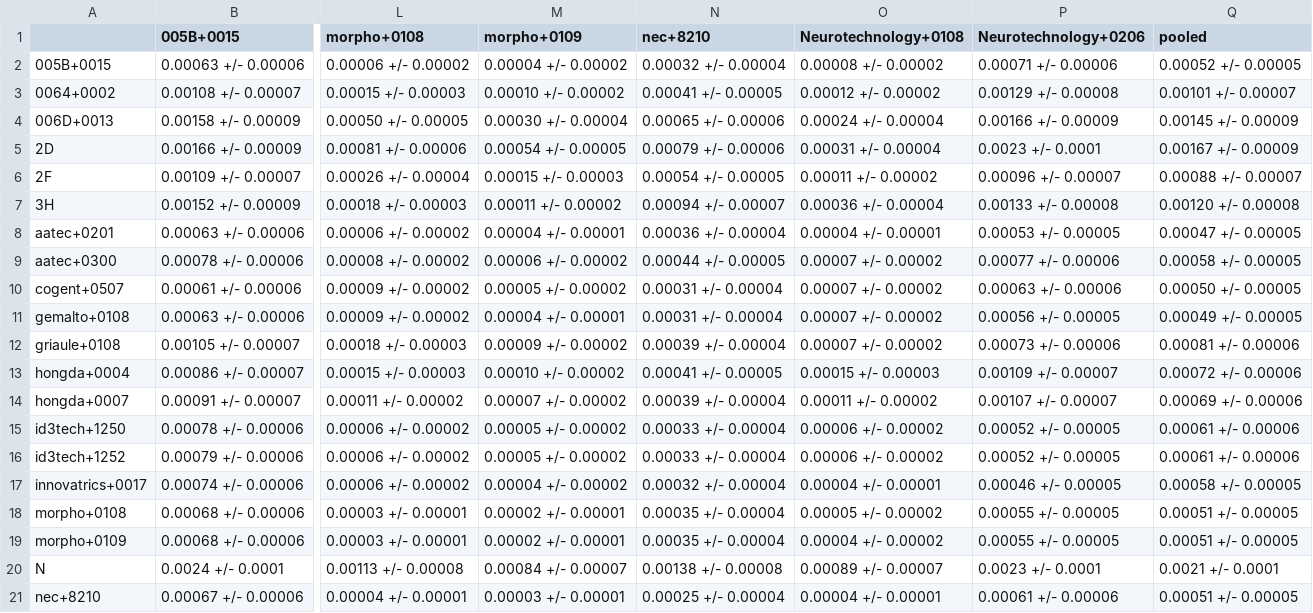
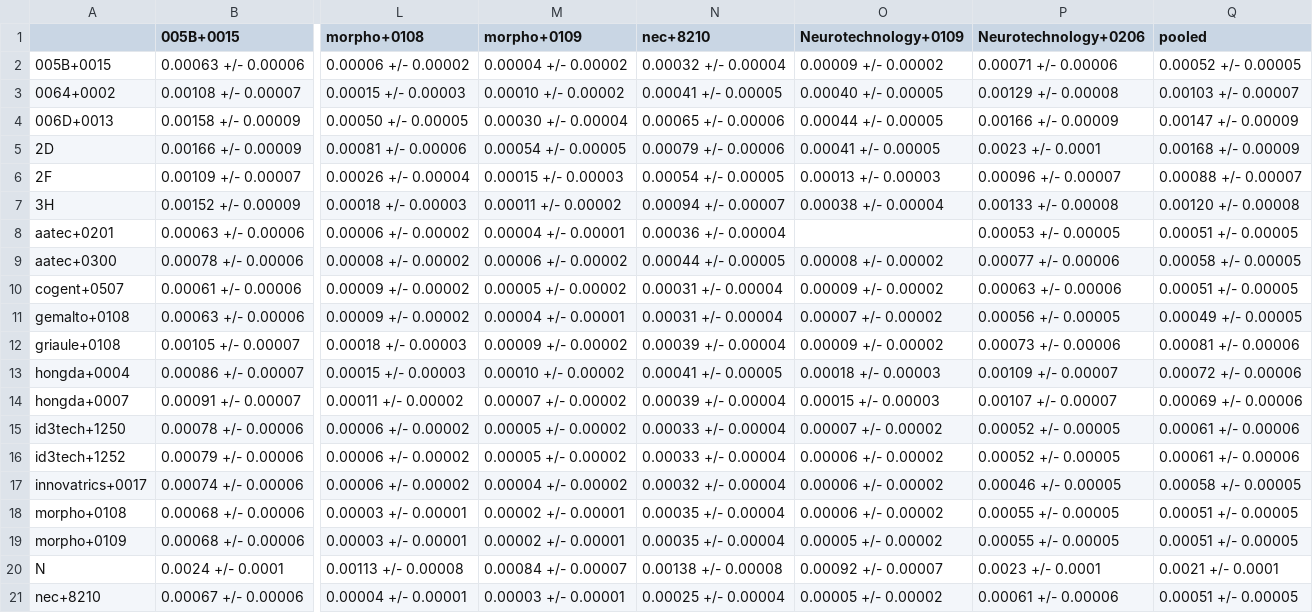
Before and after one commit to usnistgov/minex, a CSV file: results/csvs/minexiii_two_finger_fnmr_fmr_01.csv, drawn as a sheet; only a part is shown, gaps mark what is left out; the diff covers the shown part only; the diff names each change by its address in the sheet, - before the commit and + after, or states it on an @@ line.

```diff
--- a/results/csvs/minexiii_two_finger_fnmr_fmr_01.csv
+++ b/results/csvs/minexiii_two_finger_fnmr_fmr_01.csv
-O1: Neurotechnology+0108
+O1: Neurotechnology+0109
-O2 (Neurotechnology+0109): 0.00008 +/- 0.00002
+O2 (Neurotechnology+0109): 0.00009 +/- 0.00002
-O3 (Neurotechnology+0109): 0.00012 +/- 0.00002
+O3 (Neurotechnology+0109): 0.00040 +/- 0.00005
-Q3 (pooled): 0.00101 +/- 0.00007
+Q3 (pooled): 0.00103 +/- 0.00007
-O4 (Neurotechnology+0109): 0.00024 +/- 0.00004
+O4 (Neurotechnology+0109): 0.00044 +/- 0.00005
-Q4 (pooled): 0.00145 +/- 0.00009
+Q4 (pooled): 0.00147 +/- 0.00009
-O5 (Neurotechnology+0109): 0.00031 +/- 0.00004
+O5 (Neurotechnology+0109): 0.00041 +/- 0.00005
-Q5 (pooled): 0.00167 +/- 0.00009
+Q5 (pooled): 0.00168 +/- 0.00009
-O6 (Neurotechnology+0109): 0.00011 +/- 0.00002
+O6 (Neurotechnology+0109): 0.00013 +/- 0.00003
-O7 (Neurotechnology+0109): 0.00036 +/- 0.00004
+O7 (Neurotechnology+0109): 0.00038 +/- 0.00004
-O8 (Neurotechnology+0109): 0.00004 +/- 0.00001
+O8 (Neurotechnology+0109): (empty)
-Q8 (pooled): 0.00047 +/- 0.00005
+Q8 (pooled): 0.00051 +/- 0.00005
-O9 (Neurotechnology+0109): 0.00007 +/- 0.00002
+O9 (Neurotechnology+0109): 0.00008 +/- 0.00002
-O10 (Neurotechnology+0109): 0.00007 +/- 0.00002
+O10 (Neurotechnology+0109): 0.00009 +/- 0.00002
-Q10 (pooled): 0.00050 +/- 0.00005
+Q10 (pooled): 0.00051 +/- 0.00005
-O12 (Neurotechnology+0109): 0.00007 +/- 0.00002
+O12 (Neurotechnology+0109): 0.00009 +/- 0.00002
-O13 (Neurotechnology+0109): 0.00015 +/- 0.00003
+O13 (Neurotechnology+0109): 0.00018 +/- 0.00003
-O14 (Neurotechnology+0109): 0.00011 +/- 0.00002
+O14 (Neurotechnology+0109): 0.00015 +/- 0.00003
-O15 (Neurotechnology+0109): 0.00006 +/- 0.00002
+O15 (Neurotechnology+0109): 0.00007 +/- 0.00002
-O17 (Neurotechnology+0109): 0.00004 +/- 0.00001
+O17 (Neurotechnology+0109): 0.00006 +/- 0.00002
-O18 (Neurotechnology+0109): 0.00005 +/- 0.00002
+O18 (Neurotechnology+0109): 0.00006 +/- 0.00002
-O19 (Neurotechnology+0109): 0.00004 +/- 0.00002
+O19 (Neurotechnology+0109): 0.00005 +/- 0.00002
-O20 (Neurotechnology+0109): 0.00089 +/- 0.00007
+O20 (Neurotechnology+0109): 0.00092 +/- 0.00007
-O21 (Neurotechnology+0109): 0.00004 +/- 0.00001
+O21 (Neurotechnology+0109): 0.00005 +/- 0.00002
```
Also changed, not shown: 28 edited cells elsewhere in this file, results/csvs/minexiii_two_finger_fnmr_fmr_0001.csv, 40 other files.
